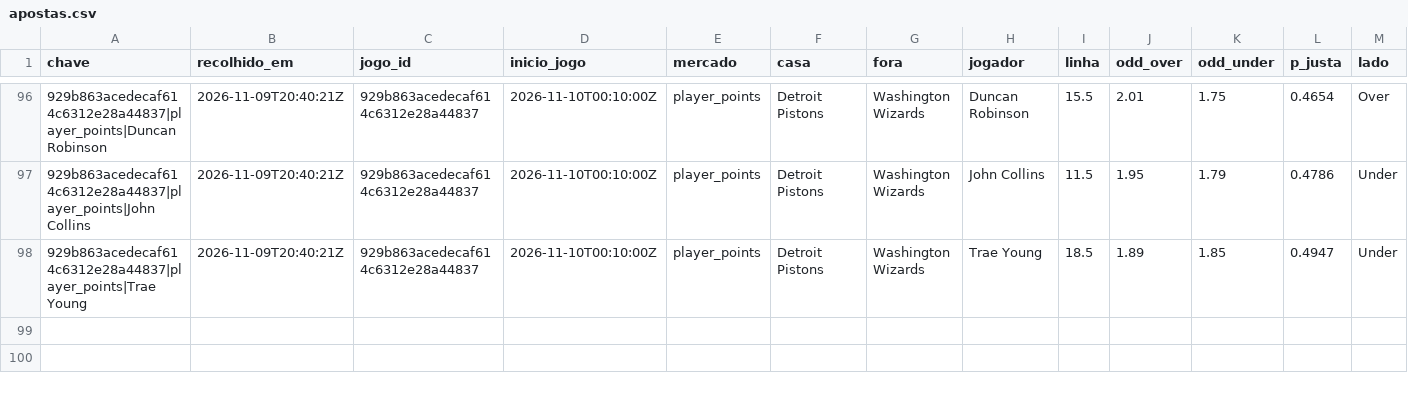
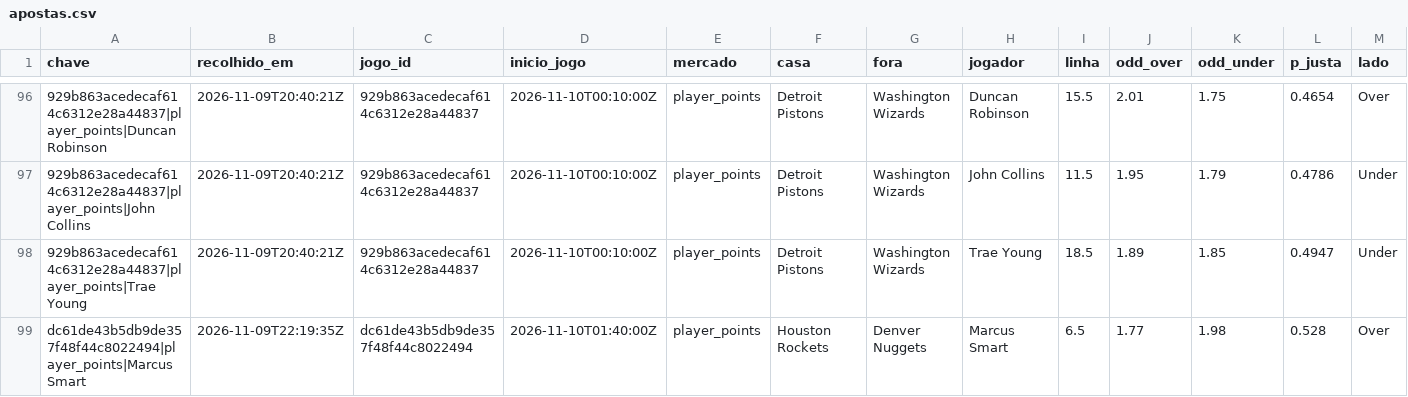
Before and after one commit to gpvrosa-oss/nba-odds, a CSV file: props/apostas.csv, drawn as a sheet; only a part is shown, gaps mark what is left out; rows hold the shown columns only; the diff names each change by its address in the sheet, - before the commit and + after, or states it on an @@ line.

```diff
--- a/props/apostas.csv
+++ b/props/apostas.csv
+row 99: dc61de43b5db9de357f48f44c8022494|player_points|Marcus Smart | 2026-11-09T22:19:35Z | dc61de43b5db9de357f48f44c8022494 | 2026-11-10T01:40:00Z | player_points | Houston Rockets | Denver Nuggets | Marcus Smart | 6.5 | 1.77 | 1.98 | 0.528 | Over
```
Also changed, not shown: props/2026-11-09.csv, props/avaliadas.csv, 6 other files.
